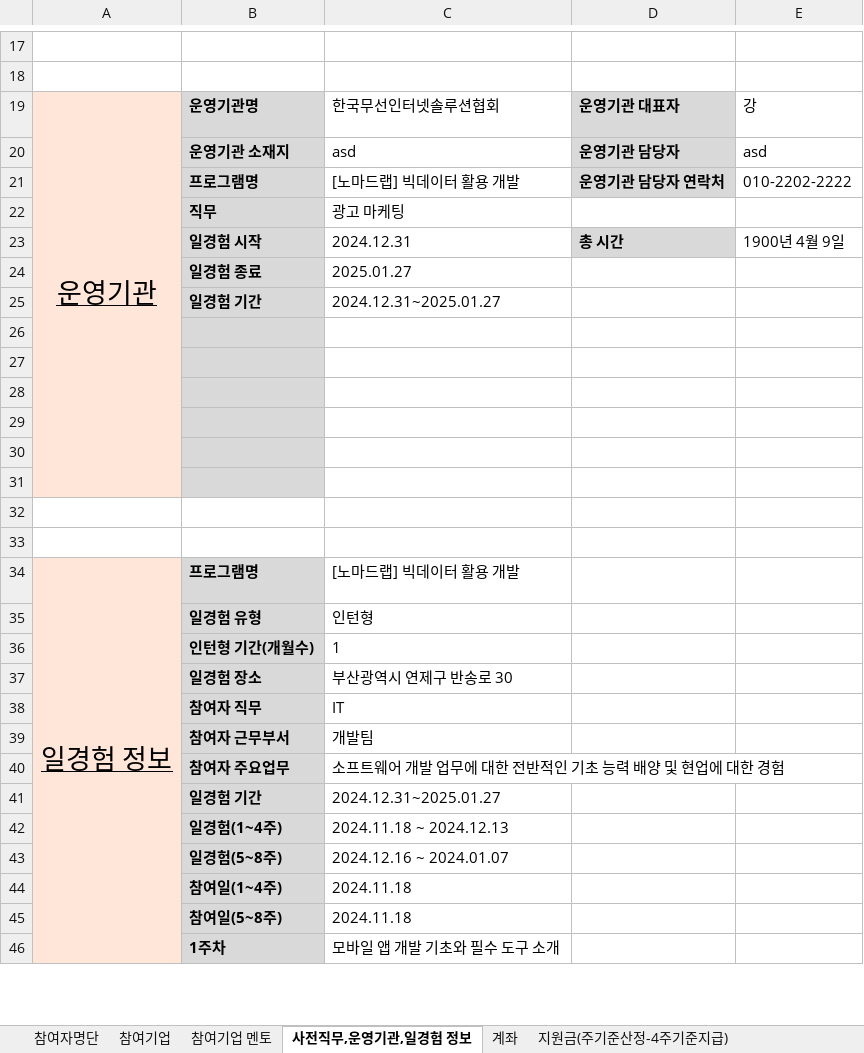
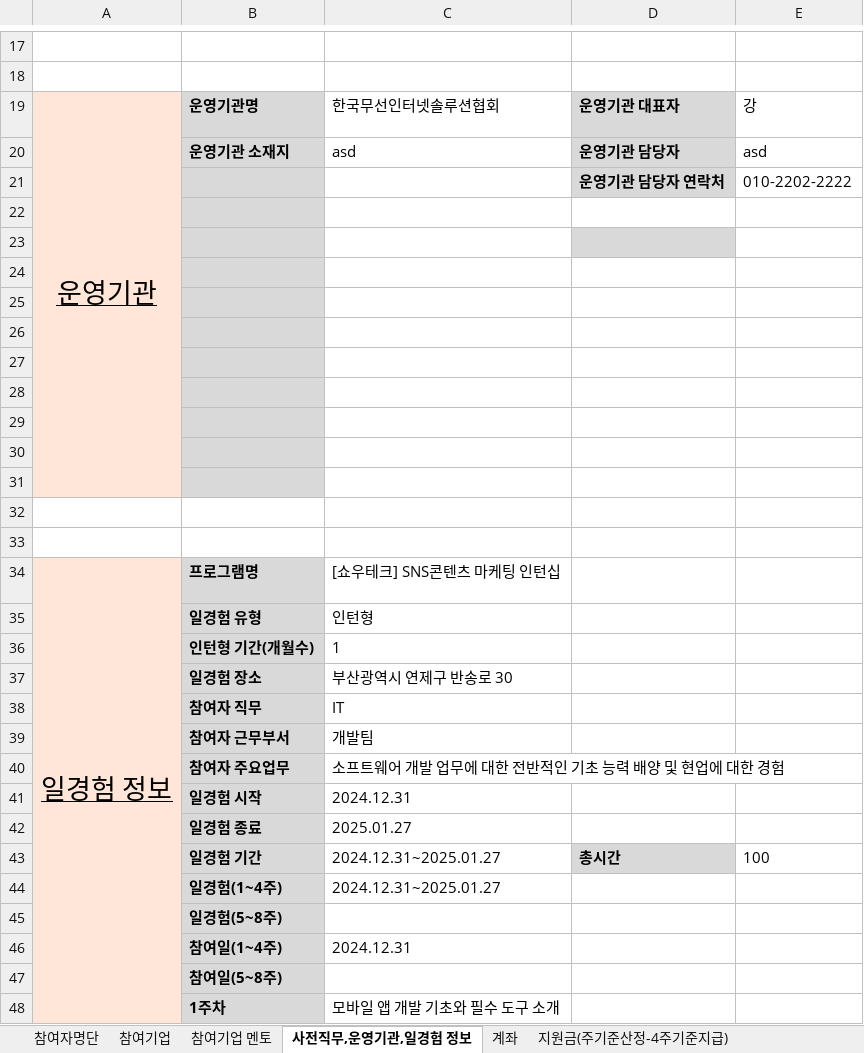
Before and after one commit to kjh5848/python_lab, an Excel workbook: 07. 한글 문서/[쇼우테크] SNS콘텐츠 마케팅 인턴십.xlsx, sheet 사전직무,운영기관,일경험 정보, drawn as a sheet; only a part is shown, gaps mark what is left out; values as stored, in another font and other column widths than the file's, no borders; removed rows and columns are numbered as before the commit, all else as after; the diff names each change by its address in the sheet, - before the commit and + after, or states it on an @@ line.

```diff
--- a/07. 한글 문서/[쇼우테크] SNS콘텐츠 마케팅 인턴십.xlsx (sheet 사전직무,운영기관,일경험 정보)
+++ b/07. 한글 문서/[쇼우테크] SNS콘텐츠 마케팅 인턴십.xlsx (sheet 사전직무,운영기관,일경험 정보)
-A19:A31 merged
+A19:A31 merged
-B21: 프로그램명
+B21: (empty)
-C21: [노마드랩] 빅데이터 활용 개발
+C21: (empty)
-row 22:  | 직무 | 광고 마케팅
-row 23:  | 일경험 시작 | 2024.12.31 | 총 시간 | 1900년 4월 9일
-row 25:  | 일경험 기간 | 2024.12.31~2025.01.27
-D23 fill: none
+D23 fill: #D9D9D9
-A28:A29 fill: none
+A28:A29 fill: #FFE6D8
-B28:B29 fill: none
+B28:B29 fill: #D9D9D9
+row 30: (empty)
+row 31: (empty)
+row 32: (empty)
+row 33: (empty)
-C34: [노마드랩] 빅데이터 활용 개발
+C34: [쇼우테크] SNS콘텐츠 마케팅 인턴십
-row 41:  | 일경험 기간 | 2024.12.31~2025.01.27
+row 41:  | 일경험 시작 | 2024.12.31
@@ row 24 moved to row 42: 일경험 종료 @@
+row 43:  | 일경험 기간 | 2024.12.31~2025.01.27 | 총시간 | 100
-C44: 2024.11.18 ~ 2024.12.13
+C44: 2024.12.31~2025.01.27
-C45: 2024.12.16 ~ 2024.01.07
+C45: (empty)
-C46: 2024.11.18
+C46: 2024.12.31
-C47: 2024.11.18
+C47: (empty)
```
Also changed, not shown: sheet 계좌, sheet 참여자명단, sheet 참여기업, sheet 참여기업 멘토, formulas that keep their value, 7 other files.
